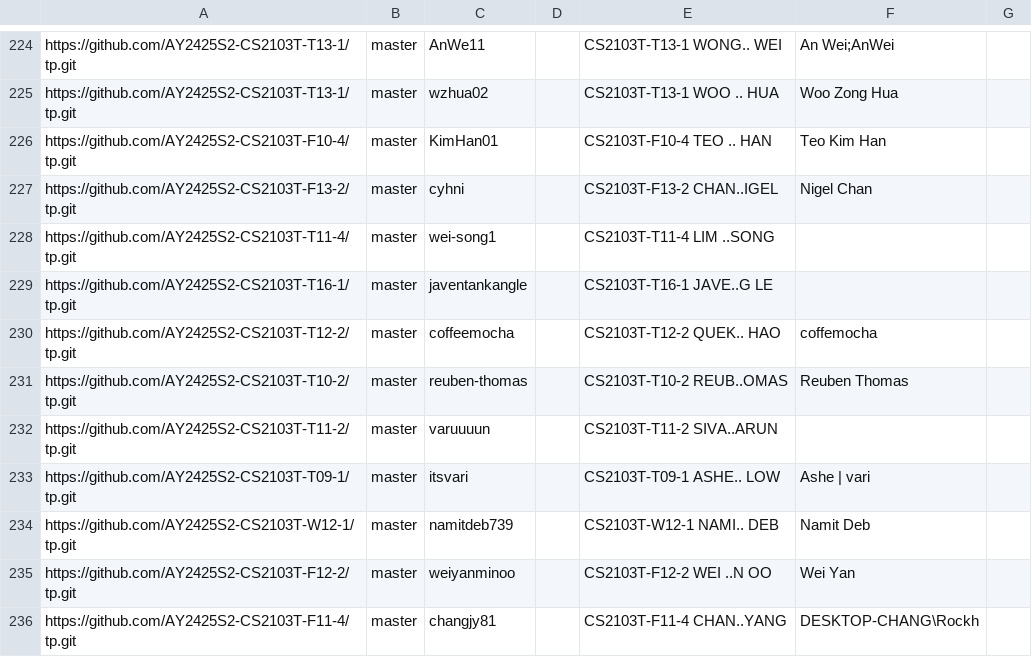
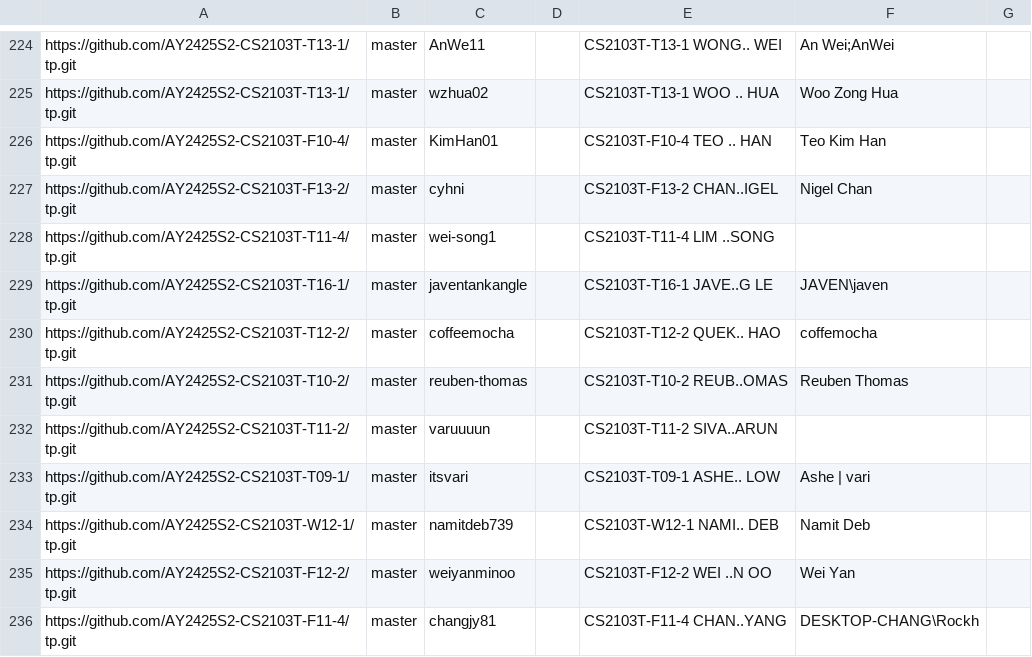
Before and after one commit to nus-cs2103-AY2425S2/tp-dashboard, a CSV file: config/author-config.csv, drawn as a sheet; only a part is shown, gaps mark what is left out.

Commit message:
Update configs

```diff
--- a/config/author-config.csv
+++ b/config/author-config.csv
@@ -228,3 +228,3 @@ https://github.com/AY2425S2-CS2103T-F13-2/tp.git,master,cyhni,,CS2103T-F13-2 CHA
 https://github.com/AY2425S2-CS2103T-T11-4/tp.git,master,wei-song1,,CS2103T-T11-4 LIM ..SONG,,
-https://github.com/AY2425S2-CS2103T-T16-1/tp.git,master,javentankangle,,CS2103T-T16-1 JAVE..G LE,,
+https://github.com/AY2425S2-CS2103T-T16-1/tp.git,master,javentankangle,,CS2103T-T16-1 JAVE..G LE,JAVEN\javen,
 https://github.com/AY2425S2-CS2103T-T12-2/tp.git,master,coffeemocha,,CS2103T-T12-2 QUEK.. HAO,coffemocha,
```
